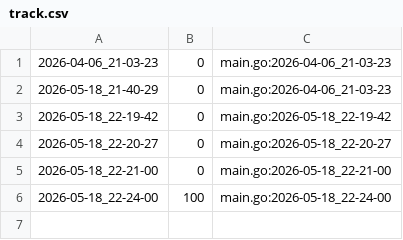
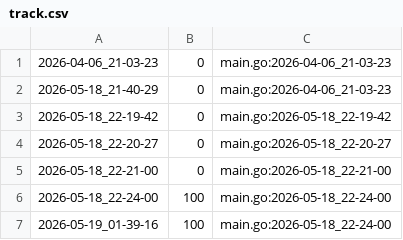
Before and after one commit to qxcode-course/ed-ter-bloco-a-Jeova-afk, a CSV file: .tko/track/ed@labirinto/track.csv, drawn as a sheet; the diff names each change by its address in the sheet, - before the commit and + after, or states it on an @@ line.

Commit message:
labirinto ed

```diff
--- a/.tko/track/ed@labirinto/track.csv
+++ b/.tko/track/ed@labirinto/track.csv
+row 7: 2026-05-19_01-39-16 | 100 | main.go:2026-05-18_22-24-00
```
Also changed, not shown: 2 other files.
